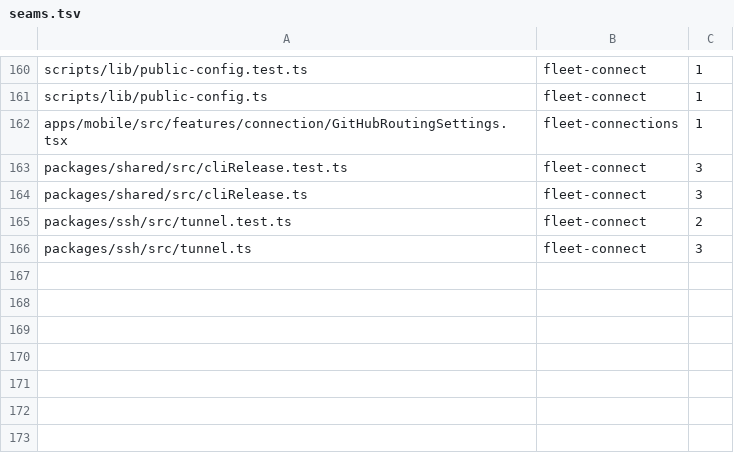
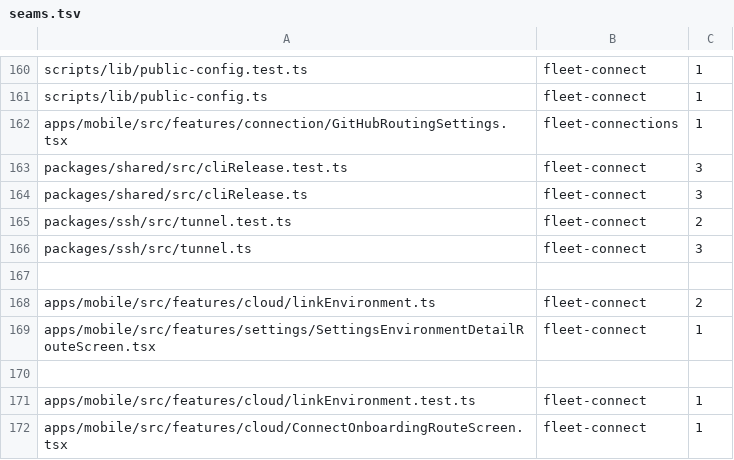
Before and after one commit to kylebegeman/loom, a TSV file: docs/fork/seams.tsv, drawn as a sheet; only a part is shown, gaps mark what is left out; the diff names each change by its address in the sheet, - before the commit and + after, or states it on an @@ line.

Commit message:
feat(fork-connect): complete native computer linking and account management

```diff
--- a/docs/fork/seams.tsv
+++ b/docs/fork/seams.tsv
+row 167: (empty)
+row 168: apps/mobile/src/features/cloud/linkEnvironment.ts | fleet-connect | 2
+row 169: apps/mobile/src/features/settings/SettingsEnvironmentDetailRouteScreen.tsx | fleet-connect | 1
+row 170: (empty)
+row 171: apps/mobile/src/features/cloud/linkEnvironment.test.ts | fleet-connect | 1
+row 172: apps/mobile/src/features/cloud/ConnectOnboardingRouteScreen.tsx | fleet-connect | 1
```
Also changed, not shown: 12 other files.
